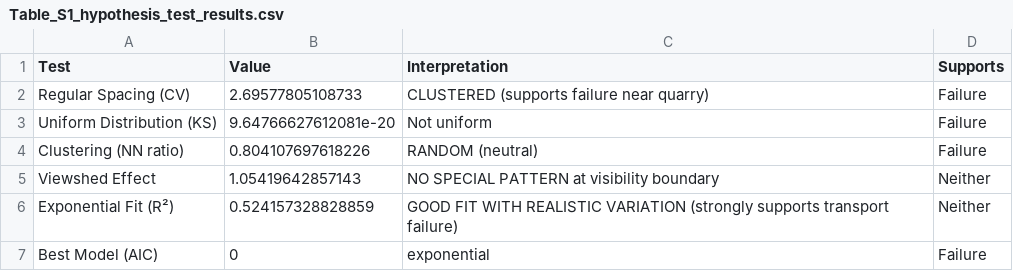
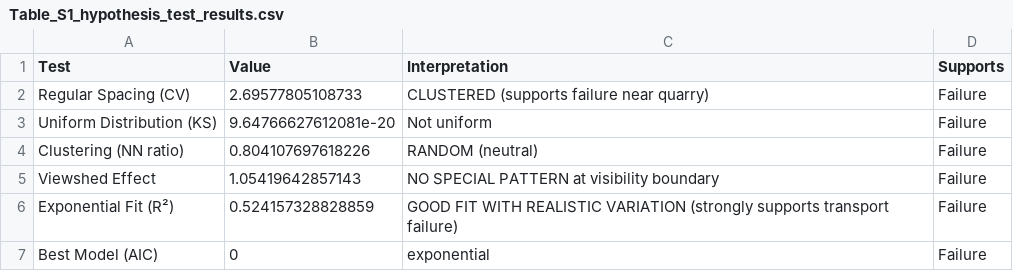
Before and after one commit to clipo/moai_walking, a CSV file: figures/Table_S1_hypothesis_test_results.csv, drawn as a sheet.

```diff
--- a/figures/Table_S1_hypothesis_test_results.csv
+++ b/figures/Table_S1_hypothesis_test_results.csv
@@ -4,4 +4,4 @@
 "Clustering (NN ratio)",0.804107697618226,"RANDOM (neutral)","Failure"
-"Viewshed Effect",1.05419642857143,"NO SPECIAL PATTERN at visibility boundary","Neither"
-"Exponential Fit (R²)",0.524157328828859,"GOOD FIT WITH REALISTIC VARIATION (strongly supports transport failure)","Neither"
+"Viewshed Effect",1.05419642857143,"NO SPECIAL PATTERN at visibility boundary","Failure"
+"Exponential Fit (R²)",0.524157328828859,"GOOD FIT WITH REALISTIC VARIATION (strongly supports transport failure)","Failure"
 "Best Model (AIC)",0,"exponential","Failure"
```
Also changed, not shown: 5 other files.
